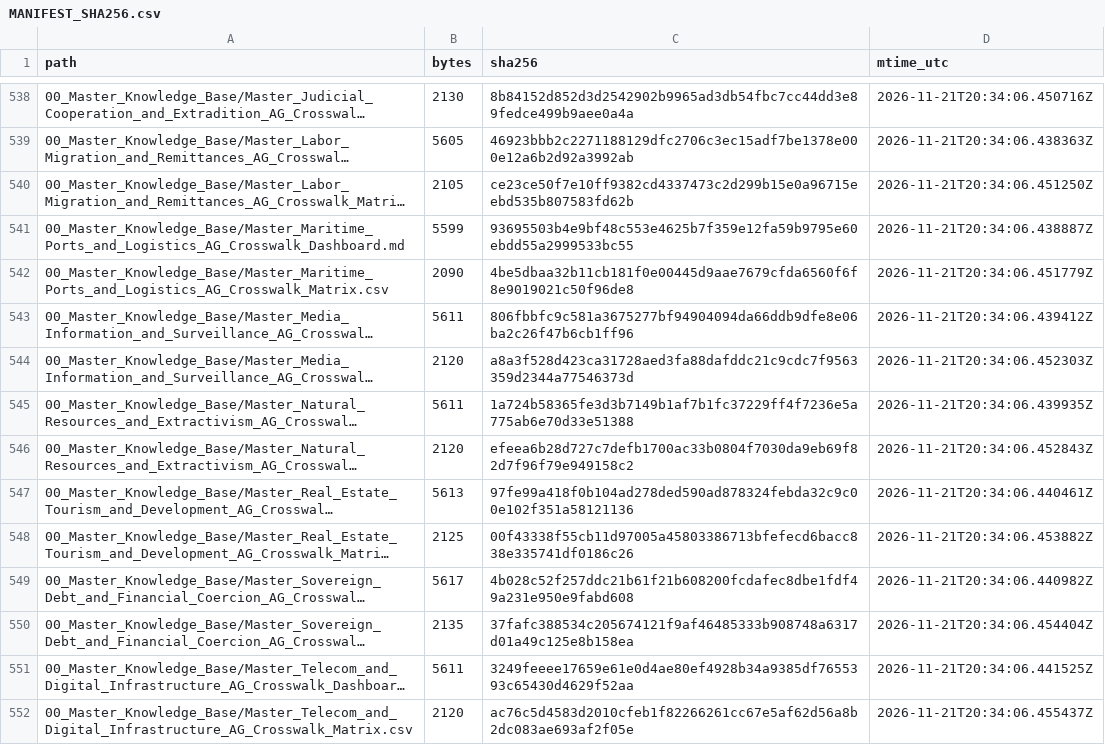
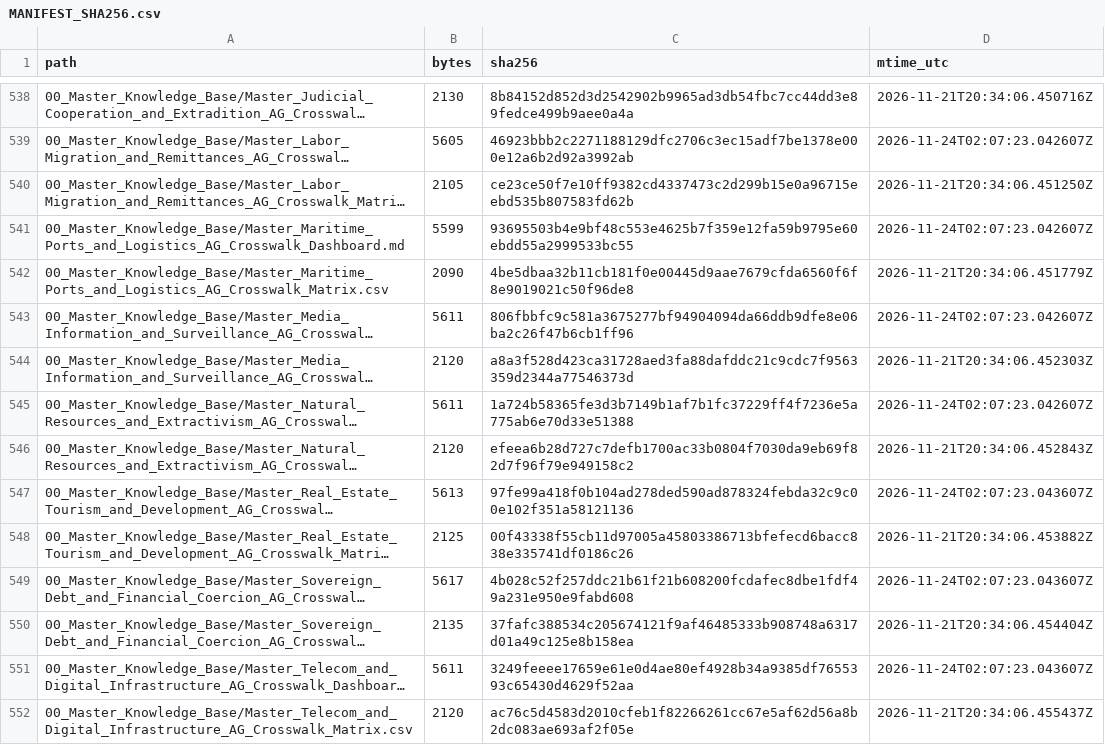
Before and after one commit to GlobalRestitutionAlliance/latam-us-ag-antigua-and-barbuda-master-litigation, a CSV file: 99_Archives_and_Manifests/MANIFEST_SHA256.csv, drawn as a sheet; only a part is shown, gaps mark what is left out; long unchanged cells end in …; the diff covers the shown part only; the diff names each change by its address in the sheet, - before the commit and + after, or states it on an @@ line.

```diff
--- a/99_Archives_and_Manifests/MANIFEST_SHA256.csv
+++ b/99_Archives_and_Manifests/MANIFEST_SHA256.csv
-D539 (mtime_utc): 2026-11-21T20:34:06.438363Z
+D539 (mtime_utc): 2026-11-24T02:07:23.042607Z
-D541 (mtime_utc): 2026-11-21T20:34:06.438887Z
+D541 (mtime_utc): 2026-11-24T02:07:23.042607Z
-D543 (mtime_utc): 2026-11-21T20:34:06.439412Z
+D543 (mtime_utc): 2026-11-24T02:07:23.042607Z
-D545 (mtime_utc): 2026-11-21T20:34:06.439935Z
+D545 (mtime_utc): 2026-11-24T02:07:23.042607Z
-D547 (mtime_utc): 2026-11-21T20:34:06.440461Z
+D547 (mtime_utc): 2026-11-24T02:07:23.043607Z
-D549 (mtime_utc): 2026-11-21T20:34:06.440982Z
+D549 (mtime_utc): 2026-11-24T02:07:23.043607Z
-D551 (mtime_utc): 2026-11-21T20:34:06.441525Z
+D551 (mtime_utc): 2026-11-24T02:07:23.043607Z
```
Also changed, not shown: 107 edited cells elsewhere in this file, 1 other file.
